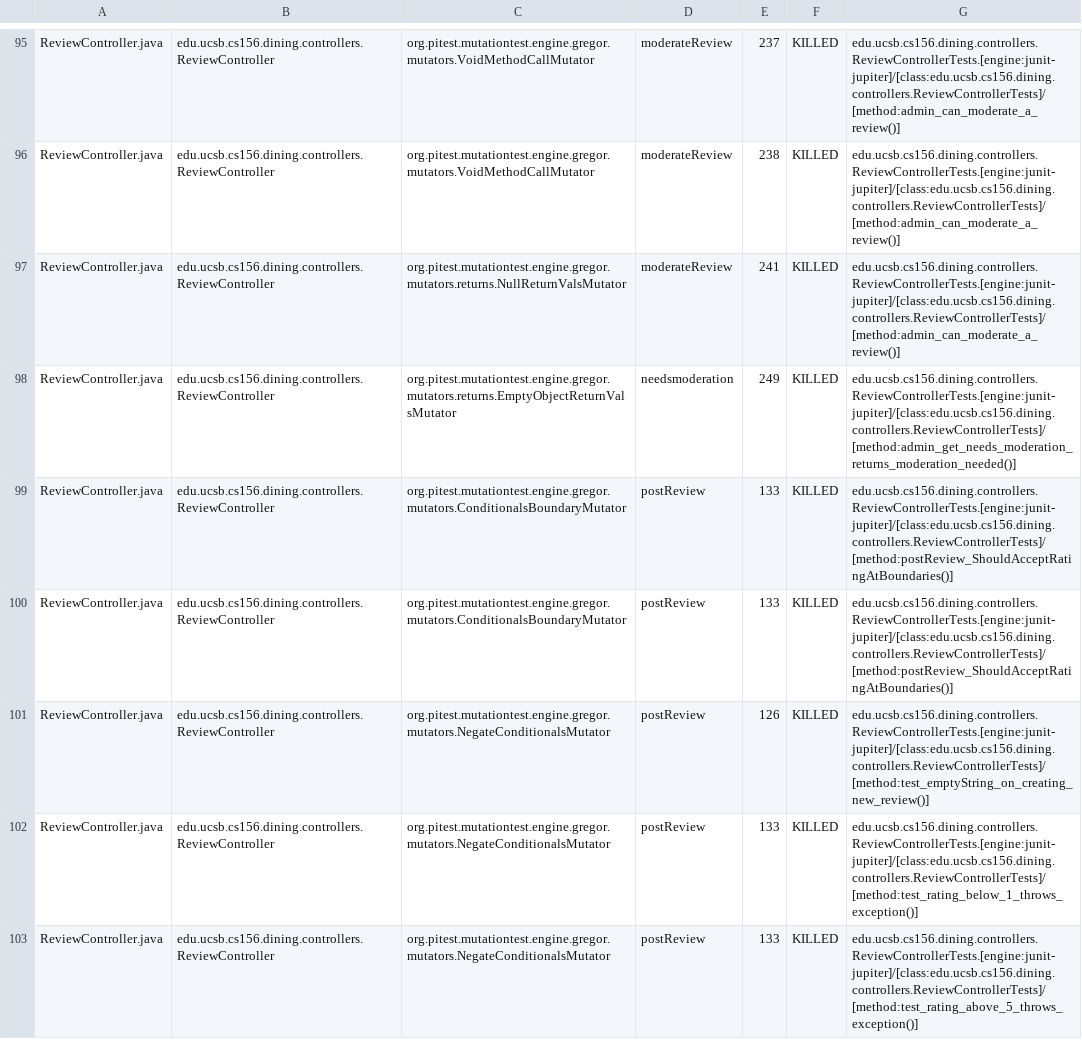
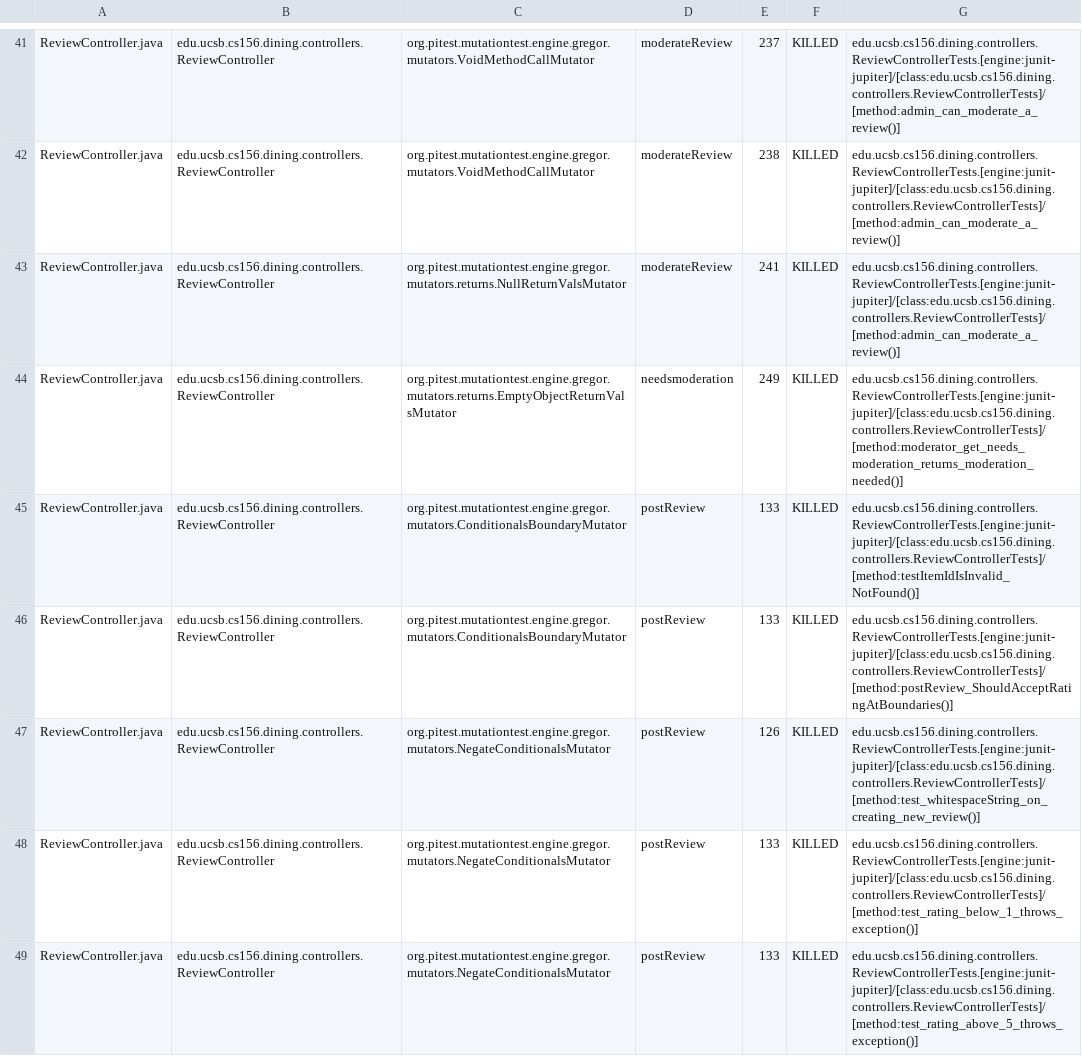
Before and after one commit to ucsb-cs156-s26/proj-dining-s26-08, a CSV file: prs/23/pitest/mutations.csv, drawn as a sheet; only a part is shown, gaps mark what is left out; the diff covers the shown part only.

Commit message:
Deploying to gh-pages from @ ucsb-cs156-s26/proj-dining-s26-08@69ce0662add5a70022c3c21a7dbf3da476e6b4d5 🚀

```diff
--- a/prs/23/pitest/mutations.csv
+++ b/prs/23/pitest/mutations.csv
@@ -97,6 +43,6 @@ ReviewController.java,edu.ucsb.cs156.dining.controllers.ReviewController,org.pit
 ReviewController.java,edu.ucsb.cs156.dining.controllers.ReviewController,org.pitest.mutationtest.engine.gregor.mutators.returns.NullReturnValsMutator,moderateReview,241,KILLED,edu.ucsb.cs156.dining.controllers.ReviewControllerTests.[engine:junit-jupiter]/[class:edu.ucsb.cs156.dining.controllers.ReviewControllerTests]/[method:admin_can_moderate_a_review()]
-ReviewController.java,edu.ucsb.cs156.dining.controllers.ReviewController,org.pitest.mutationtest.engine.gregor.mutators.returns.EmptyObjectReturnValsMutator,needsmoderation,249,KILLED,edu.ucsb.cs156.dining.controllers.ReviewControllerTests.[engine:junit-jupiter]/[class:edu.ucsb.cs156.dining.controllers.ReviewControllerTests]/[method:admin_get_needs_moderation_returns_moderation_needed()]
+ReviewController.java,edu.ucsb.cs156.dining.controllers.ReviewController,org.pitest.mutationtest.engine.gregor.mutators.returns.EmptyObjectReturnValsMutator,needsmoderation,249,KILLED,edu.ucsb.cs156.dining.controllers.ReviewControllerTests.[engine:junit-jupiter]/[class:edu.ucsb.cs156.dining.controllers.ReviewControllerTests]/[method:moderator_get_needs_moderation_returns_moderation_needed()]
+ReviewController.java,edu.ucsb.cs156.dining.controllers.ReviewController,org.pitest.mutationtest.engine.gregor.mutators.ConditionalsBoundaryMutator,postReview,133,KILLED,edu.ucsb.cs156.dining.controllers.ReviewControllerTests.[engine:junit-jupiter]/[class:edu.ucsb.cs156.dining.controllers.ReviewControllerTests]/[method:testItemIdIsInvalid_NotFound()]
 ReviewController.java,edu.ucsb.cs156.dining.controllers.ReviewController,org.pitest.mutationtest.engine.gregor.mutators.ConditionalsBoundaryMutator,postReview,133,KILLED,edu.ucsb.cs156.dining.controllers.ReviewControllerTests.[engine:junit-jupiter]/[class:edu.ucsb.cs156.dining.controllers.ReviewControllerTests]/[method:postReview_ShouldAcceptRatingAtBoundaries()]
-ReviewController.java,edu.ucsb.cs156.dining.controllers.ReviewController,org.pitest.mutationtest.engine.gregor.mutators.ConditionalsBoundaryMutator,postReview,133,KILLED,edu.ucsb.cs156.dining.controllers.ReviewControllerTests.[engine:junit-jupiter]/[class:edu.ucsb.cs156.dining.controllers.ReviewControllerTests]/[method:postReview_ShouldAcceptRatingAtBoundaries()]
-ReviewController.java,edu.ucsb.cs156.dining.controllers.ReviewController,org.pitest.mutationtest.engine.gregor.mutators.NegateConditionalsMutator,postReview,126,KILLED,edu.ucsb.cs156.dining.controllers.ReviewControllerTests.[engine:junit-jupiter]/[class:edu.ucsb.cs156.dining.controllers.ReviewControllerTests]/[method:test_emptyString_on_creating_new_review()]
+ReviewController.java,edu.ucsb.cs156.dining.controllers.ReviewController,org.pitest.mutationtest.engine.gregor.mutators.NegateConditionalsMutator,postReview,126,KILLED,edu.ucsb.cs156.dining.controllers.ReviewControllerTests.[engine:junit-jupiter]/[class:edu.ucsb.cs156.dining.controllers.ReviewControllerTests]/[method:test_whitespaceString_on_creating_new_review()]
 ReviewController.java,edu.ucsb.cs156.dining.controllers.ReviewController,org.pitest.mutationtest.engine.gregor.mutators.NegateConditionalsMutator,postReview,133,KILLED,edu.ucsb.cs156.dining.controllers.ReviewControllerTests.[engine:junit-jupiter]/[class:edu.ucsb.cs156.dining.controllers.ReviewControllerTests]/[method:test_rating_below_1_throws_exception()]
```
Also changed, not shown: 2 added rows, 2 removed rows, 52 moved rows and 13 edited cells elsewhere in this file, 20 other files.
